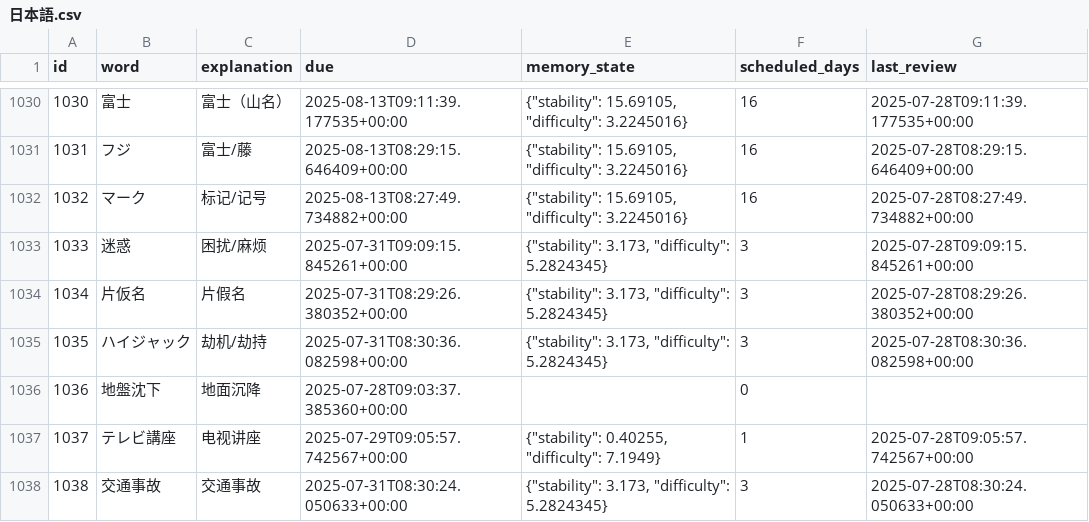
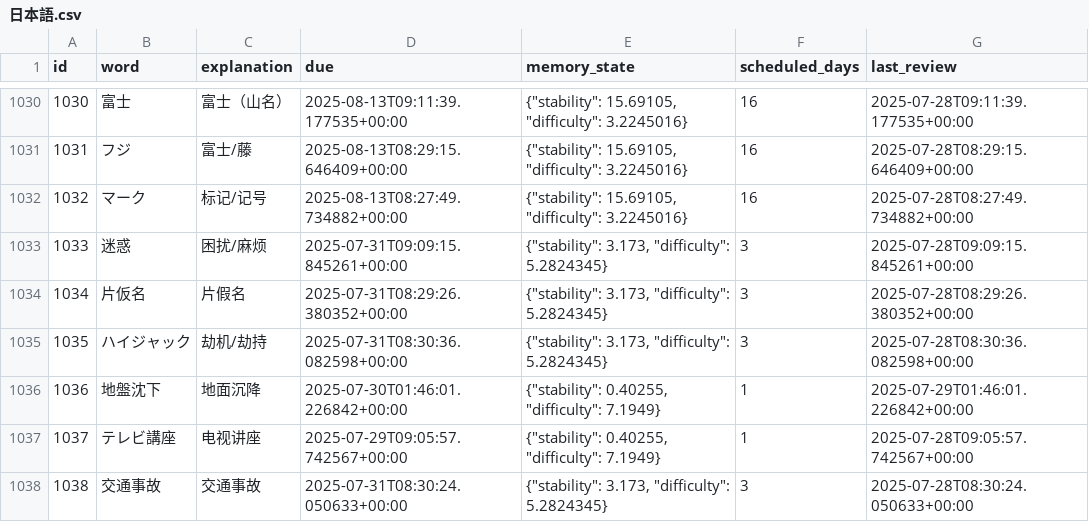
Before and after one commit to LiuZHolmes/TypeMyWord, a CSV file: words/日本語.csv, drawn as a sheet; only a part is shown, gaps mark what is left out; the diff covers the shown part only.

```diff
--- a/words/日本語.csv
+++ b/words/日本語.csv
@@ -1035,3 +1035,3 @@ id,word,explanation,due,memory_state,scheduled_days,last_review
 1035,ハイジャック,劫机/劫持,2025-07-31T08:30:36.082598+00:00,"{""stability"": 3.173, ""difficulty"": 5.2824345}",3,2025-07-28T08:30:36.082598+00:00
-1036,地盤沈下,地面沉降,2025-07-28T09:03:37.385360+00:00,,0,
+1036,地盤沈下,地面沉降,2025-07-30T01:46:01.226842+00:00,"{""stability"": 0.40255, ""difficulty"": 7.1949}",1,2025-07-29T01:46:01.226842+00:00
 1037,テレビ講座,电视讲座,2025-07-29T09:05:57.742567+00:00,"{""stability"": 0.40255, ""difficulty"": 7.1949}",1,2025-07-28T09:05:57.742567+00:00
```
Also changed, not shown: 28 edited cells elsewhere in this file, words/English.csv.
